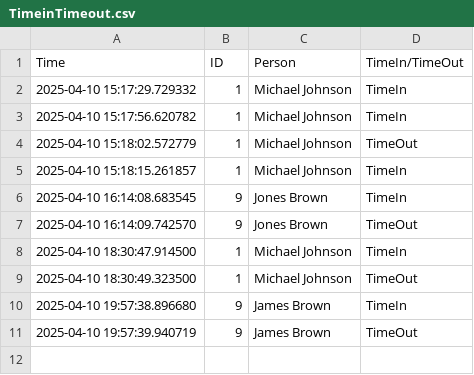
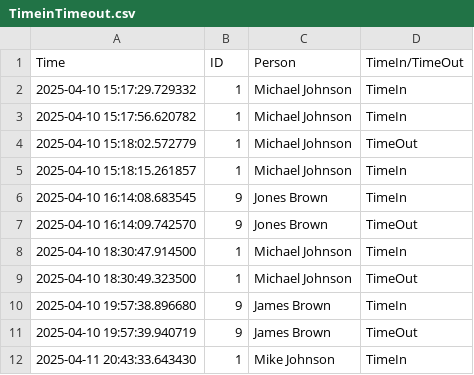
Before and after one commit to benjamin-rey-torres/LBYCPD2, a CSV file: TimeinTimeout.csv, drawn as a sheet; the diff names each change by its address in the sheet, - before the commit and + after, or states it on an @@ line.

```diff
--- a/TimeinTimeout.csv
+++ b/TimeinTimeout.csv
+row 12: 2025-04-11 20:43:33.643430 | 1 | Mike Johnson | TimeIn
```
Also changed, not shown: employeedata.csv, 2 other files.
